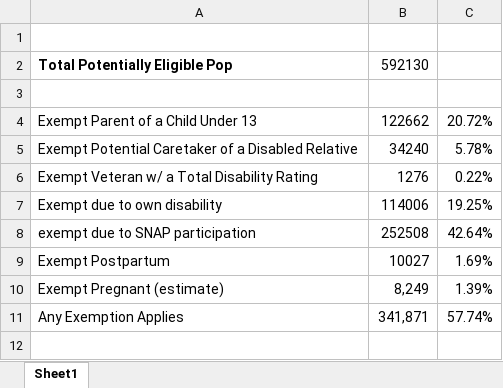
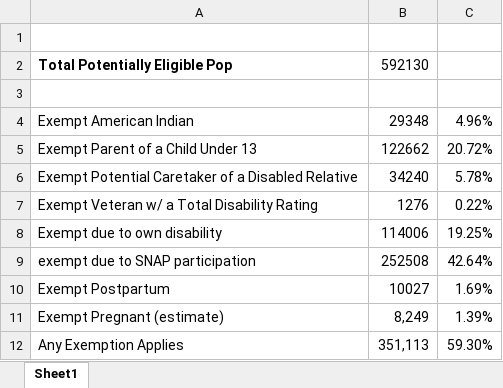
Before and after one commit to joshvarcie/HR1, an Excel workbook: initial_stats_exemptions.xlsx, sheet Sheet1, drawn as a sheet; values as stored, in another font and other column widths than the file's, no borders; addresses are those after the commit; the diff names each change by its address in the sheet, - before the commit and + after, or states it on an @@ line.

Commit message:
Added American Indian

```diff
--- a/initial_stats_exemptions.xlsx (sheet Sheet1)
+++ b/initial_stats_exemptions.xlsx (sheet Sheet1)
+row 4: Exempt American Indian | 29348 | 4.96%
-B12: 341,871
+B12: 351,113
-C12: 57.74%
+C12: 59.30%
```
Also changed, not shown: formulas that keep their value.
